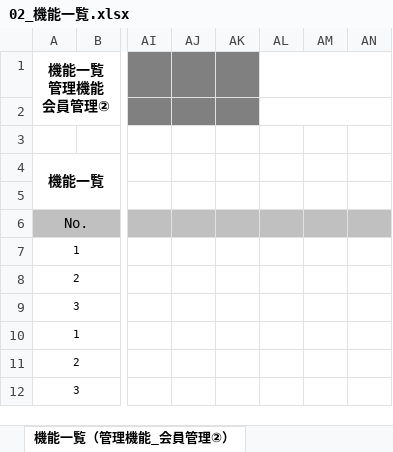
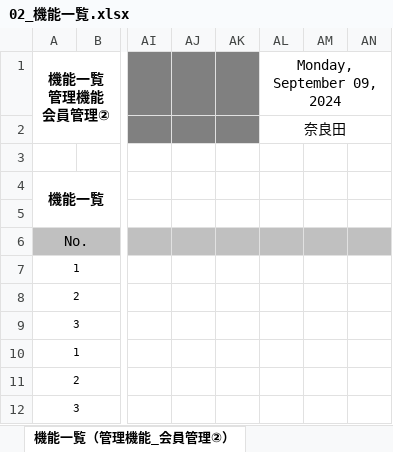
Before and after one commit to narata25/dev, an Excel workbook: 02_外部設計/02_機能一覧.xlsx, sheet 機能一覧（管理機能_会員管理②）, drawn as a sheet; only a part is shown, gaps mark what is left out; values as stored, in another font and other column widths than the file's, no borders; the diff names each change by its address in the sheet, - before the commit and + after, or states it on an @@ line.

```diff
--- a/02_外部設計/02_機能一覧.xlsx (sheet 機能一覧（管理機能_会員管理②）)
+++ b/02_外部設計/02_機能一覧.xlsx (sheet 機能一覧（管理機能_会員管理②）)
-AL1: (empty)
+AL1: Monday, September 09, 2024
-AL2 (Monday, September 09, 2024): (empty)
+AL2 (Monday, September 09, 2024): 奈良田
```
Also changed, not shown: sheet 機能一覧（ショッピング機能_会員機能②）, sheet 機能一覧（ショッピング機能_会員機能①）, sheet 機能一覧（管理機能_注文管理）, sheet 機能一覧（管理機能_メイン）, sheet 機能一覧（ショッピング機能_商品検索）, sheet 機能一覧（管理機能_商品管理②）, 6 more sheets, 01_要件定義/06_要件定義書.xlsx, 01_要件定義/07_業務フロー.xlsx, 12 other files.
